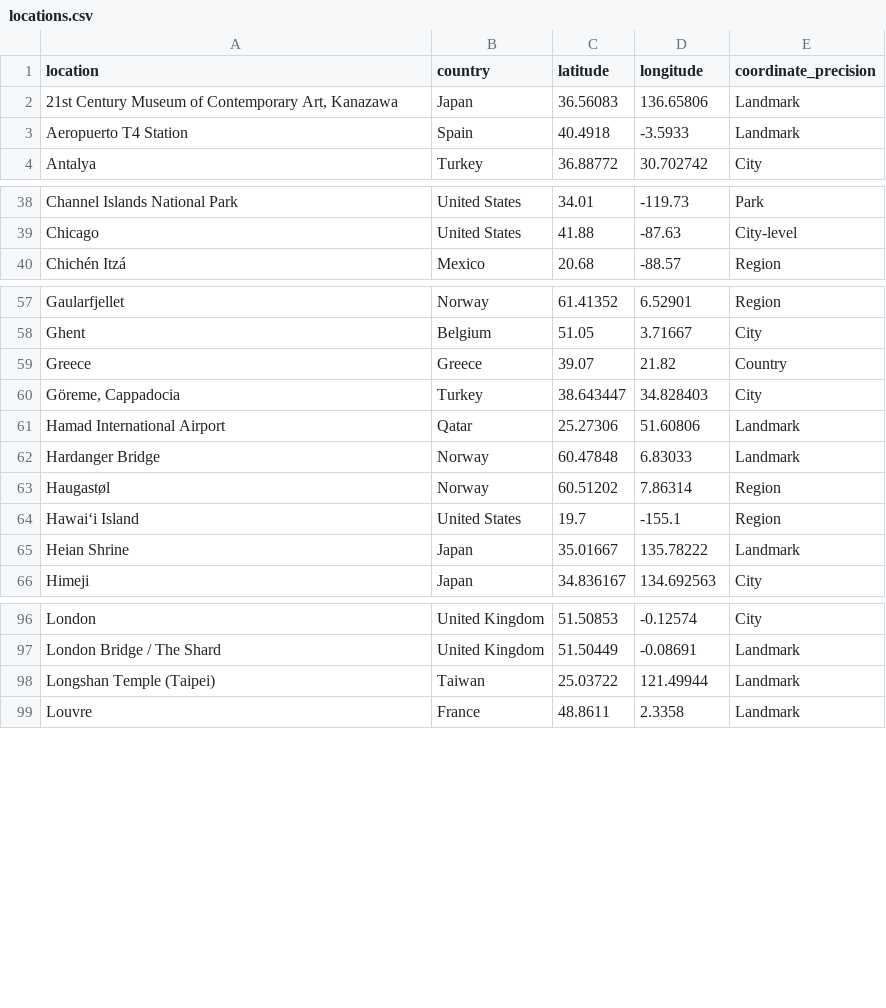
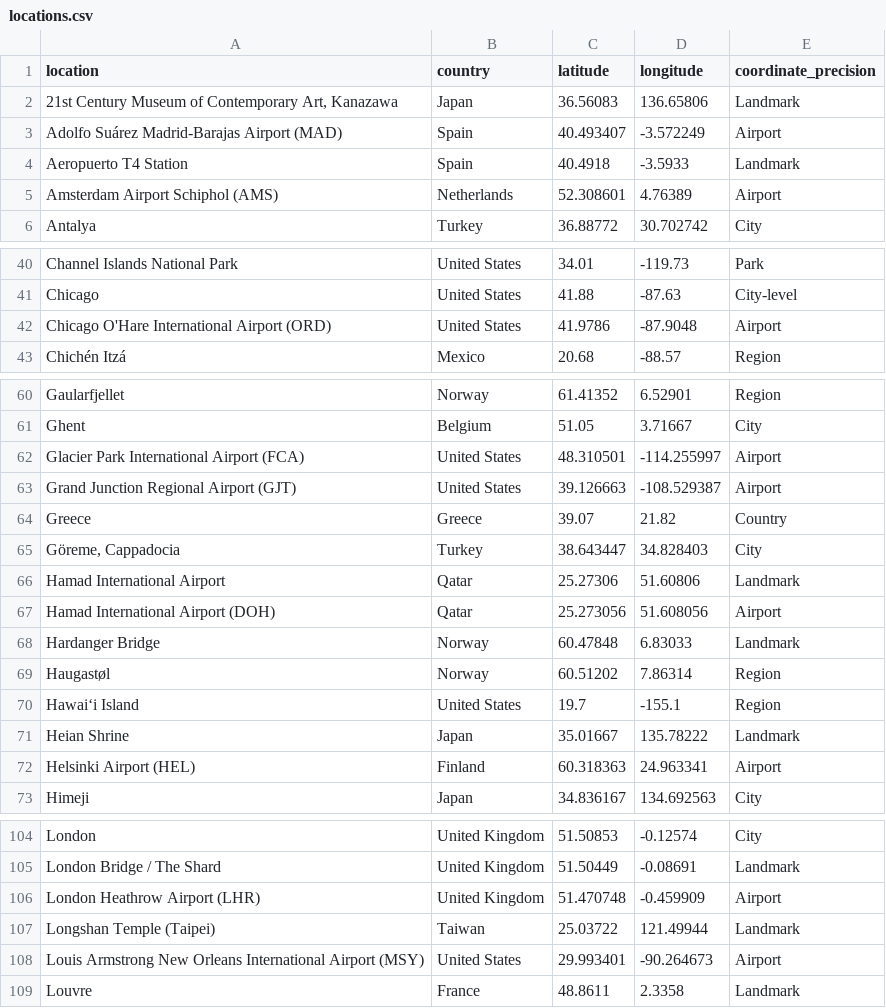
Before and after one commit to dzdaniel84/dzdaniel84.github.io, a CSV file: content/locations.csv, drawn as a sheet; only a part is shown, gaps mark what is left out; the diff covers the shown part only.

Commit message:
Add Airports gallery with 19 full-resolution Photos exports

```diff
--- a/content/locations.csv
+++ b/content/locations.csv
@@ -2,3 +2,5 @@
 "21st Century Museum of Contemporary Art, Kanazawa",Japan,36.56083,136.65806,Landmark
+Adolfo Suárez Madrid-Barajas Airport (MAD),Spain,40.493407,-3.572249,Airport
 Aeropuerto T4 Station,Spain,40.4918,-3.5933,Landmark
+Amsterdam Airport Schiphol (AMS),Netherlands,52.308601,4.76389,Airport
 Antalya,Turkey,36.88772,30.702742,City
@@ -39,2 +41,3 @@ Channel Islands National Park,United States,34.01,-119.73,Park
 Chicago,United States,41.88,-87.63,City-level
+Chicago O'Hare International Airport (ORD),United States,41.9786,-87.9048,Airport
 Chichén Itzá,Mexico,20.68,-88.57,Region
@@ -58,2 +61,4 @@ Gaularfjellet,Norway,61.41352,6.52901,Region
 Ghent,Belgium,51.05,3.71667,City
+Glacier Park International Airport (FCA),United States,48.310501,-114.255997,Airport
+Grand Junction Regional Airport (GJT),United States,39.126663,-108.529387,Airport
 Greece,Greece,39.07,21.82,Country
@@ -61,2 +66,3 @@ Greece,Greece,39.07,21.82,Country
 Hamad International Airport,Qatar,25.27306,51.60806,Landmark
+Hamad International Airport (DOH),Qatar,25.273056,51.608056,Airport
 Hardanger Bridge,Norway,60.47848,6.83033,Landmark
@@ -65,2 +71,3 @@ Hawaiʻi Island,United States,19.7,-155.1,Region
 Heian Shrine,Japan,35.01667,135.78222,Landmark
+Helsinki Airport (HEL),Finland,60.318363,24.963341,Airport
 Himeji,Japan,34.836167,134.692563,City
@@ -97,3 +105,5 @@ London,United Kingdom,51.50853,-0.12574,City
 London Bridge / The Shard,United Kingdom,51.50449,-0.08691,Landmark
+London Heathrow Airport (LHR),United Kingdom,51.470748,-0.459909,Airport
 Longshan Temple (Taipei),Taiwan,25.03722,121.49944,Landmark
+Louis Armstrong New Orleans International Airport (MSY),United States,29.993401,-90.264673,Airport
 Louvre,France,48.8611,2.3358,Landmark
```
Also changed, not shown: 4 added rows elsewhere in this file, 39 other files.
